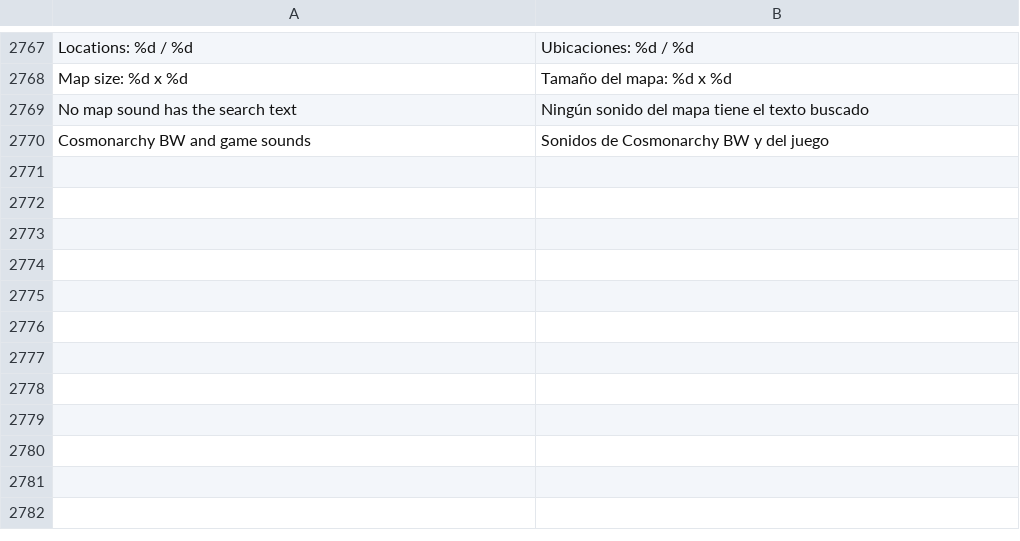
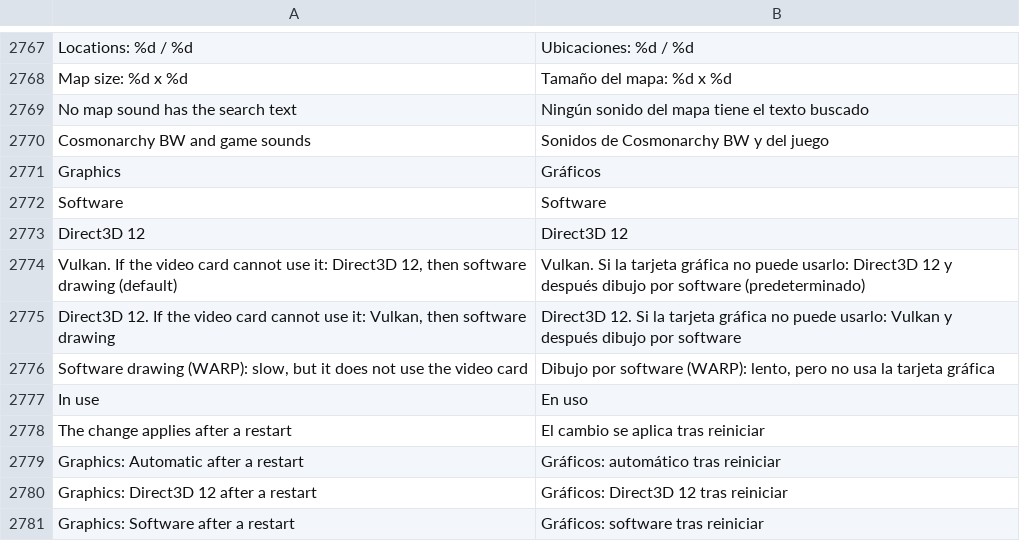
Before and after one commit to stardraft-editor/stardraft, a TSV file: apps/editor/res/lang/es.tsv, drawn as a sheet; only a part is shown, gaps mark what is left out; the diff names each change by its address in the sheet, - before the commit and + after, or states it on an @@ line.

```diff
--- a/apps/editor/res/lang/es.tsv
+++ b/apps/editor/res/lang/es.tsv
+row 2771: Graphics | Gráficos
+row 2772: Software | Software
+row 2773: Direct3D 12 | Direct3D 12
+row 2774: Vulkan. If the video card cannot use it: Direct3D 12, then software drawing (default) | Vulkan. Si la tarjeta gráfica no puede usarlo: Direct3D 12 y después dibujo por software (predeterminado)
+row 2775: Direct3D 12. If the video card cannot use it: Vulkan, then software drawing | Direct3D 12. Si la tarjeta gráfica no puede usarlo: Vulkan y después dibujo por software
+row 2776: Software drawing (WARP): slow, but it does not use the video card | Dibujo por software (WARP): lento, pero no usa la tarjeta gráfica
+row 2777: In use | En uso
+row 2778: The change applies after a restart | El cambio se aplica tras reiniciar
+row 2779: Graphics: Automatic after a restart | Gráficos: automático tras reiniciar
+row 2780: Graphics: Direct3D 12 after a restart | Gráficos: Direct3D 12 tras reiniciar
+row 2781: Graphics: Software after a restart | Gráficos: software tras reiniciar
```
Also changed, not shown: apps/editor/res/lang/fr.tsv, apps/editor/res/lang/ko.tsv, 18 other files.
